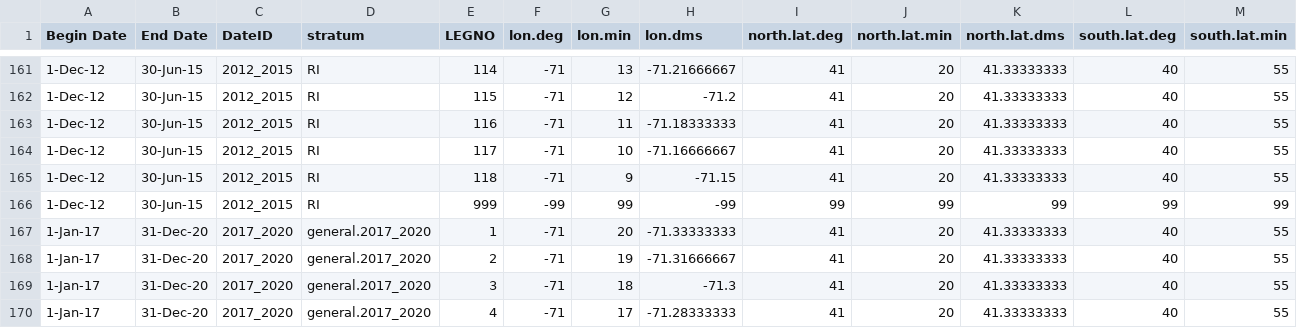
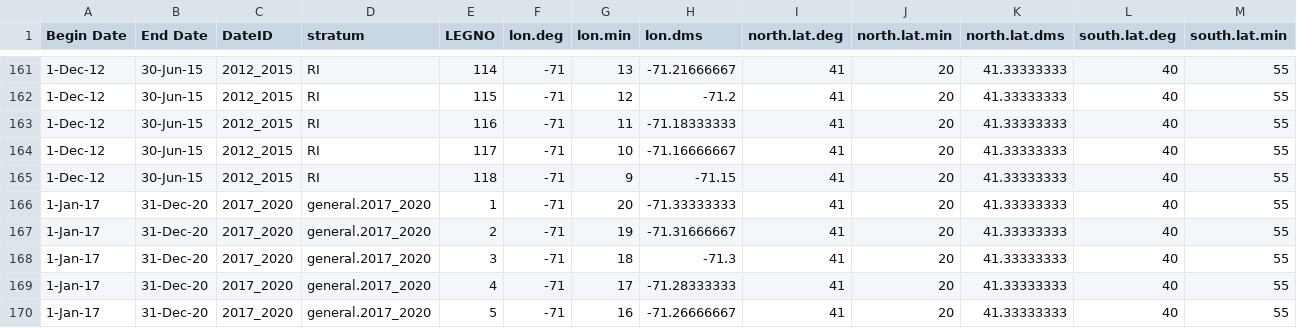
Before and after one commit to dep22/AbundanceEstimation2731_TracklineLength, a CSV file: newLegnos999.csv, drawn as a sheet; only a part is shown, gaps mark what is left out; the shorter side is filled out with more unchanged rows; rows hold the shown columns only; the diff names each change by its address in the sheet, - before the commit and + after, or states it on an @@ line.

```diff
--- a/newLegnos999.csv
+++ b/newLegnos999.csv
-row 166: 1-Dec-12 | 30-Jun-15 | 2012_2015 | RI | 999 | -99 | 99 | -99 | 99 | 99 | 99 | 99 | 99
```
Also changed, not shown: 2 other files.
